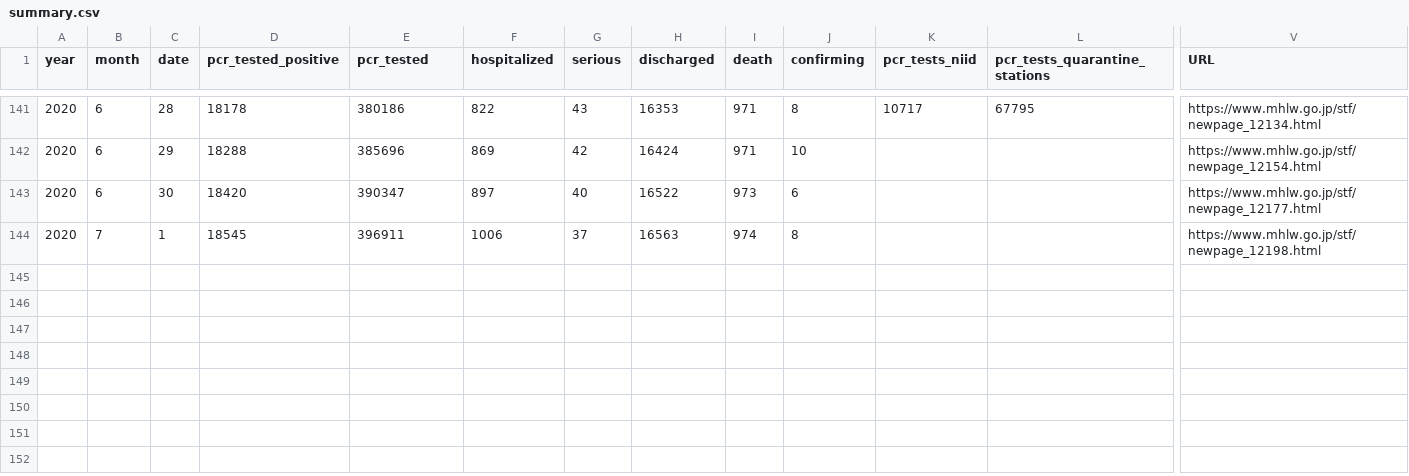
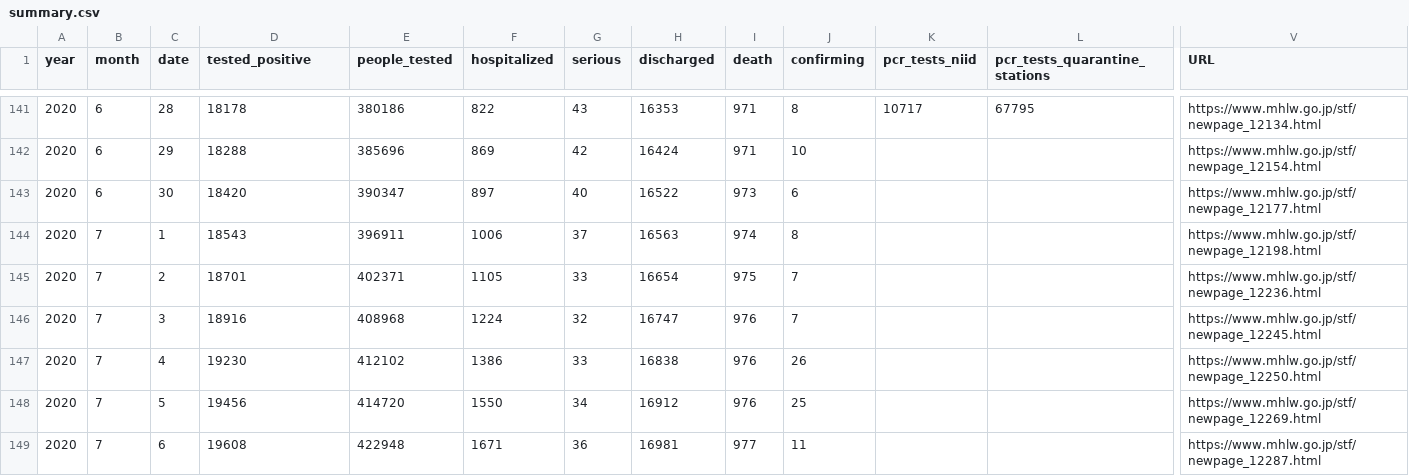
Before and after one commit to motonari-swd/covid19_analize, a CSV file: summary.csv, drawn as a sheet; only a part is shown, gaps mark what is left out; rows hold the shown columns only; the diff covers the shown part only; the diff names each change by its address in the sheet, - before the commit and + after, or states it on an @@ line.

```diff
--- a/summary.csv
+++ b/summary.csv
-D1: pcr_tested_positive
+D1: tested_positive
-E1: pcr_tested
+E1: people_tested
-D144 (tested_positive): 18545
+D144 (tested_positive): 18543
+row 145: 2020 | 7 | 2 | 18701 | 402371 | 1105 | 33 | 16654 | 975 | 7 |  |  | https://www.mhlw.go.jp/stf/newpage_12236.html
+row 146: 2020 | 7 | 3 | 18916 | 408968 | 1224 | 32 | 16747 | 976 | 7 |  |  | https://www.mhlw.go.jp/stf/newpage_12245.html
+row 147: 2020 | 7 | 4 | 19230 | 412102 | 1386 | 33 | 16838 | 976 | 26 |  |  | https://www.mhlw.go.jp/stf/newpage_12250.html
+row 148: 2020 | 7 | 5 | 19456 | 414720 | 1550 | 34 | 16912 | 976 | 25 |  |  | https://www.mhlw.go.jp/stf/newpage_12269.html
+row 149: 2020 | 7 | 6 | 19608 | 422948 | 1671 | 36 | 16981 | 977 | 11 |  |  | https://www.mhlw.go.jp/stf/newpage_12287.html
```
Also changed, not shown: 5 added rows and 1 edited cell elsewhere in this file, 29 other files.
